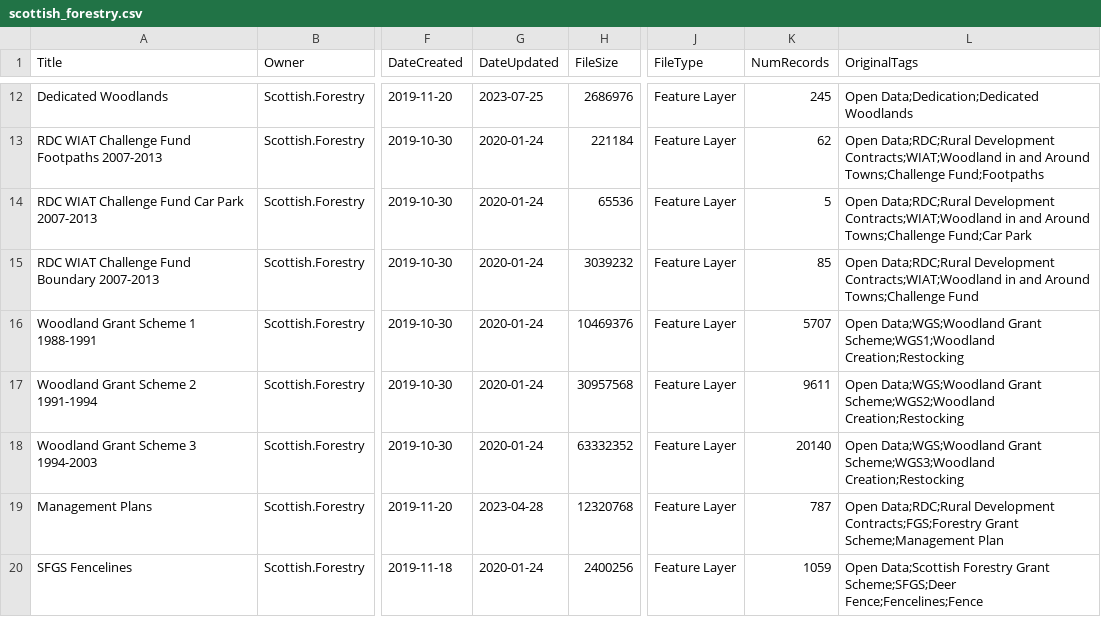
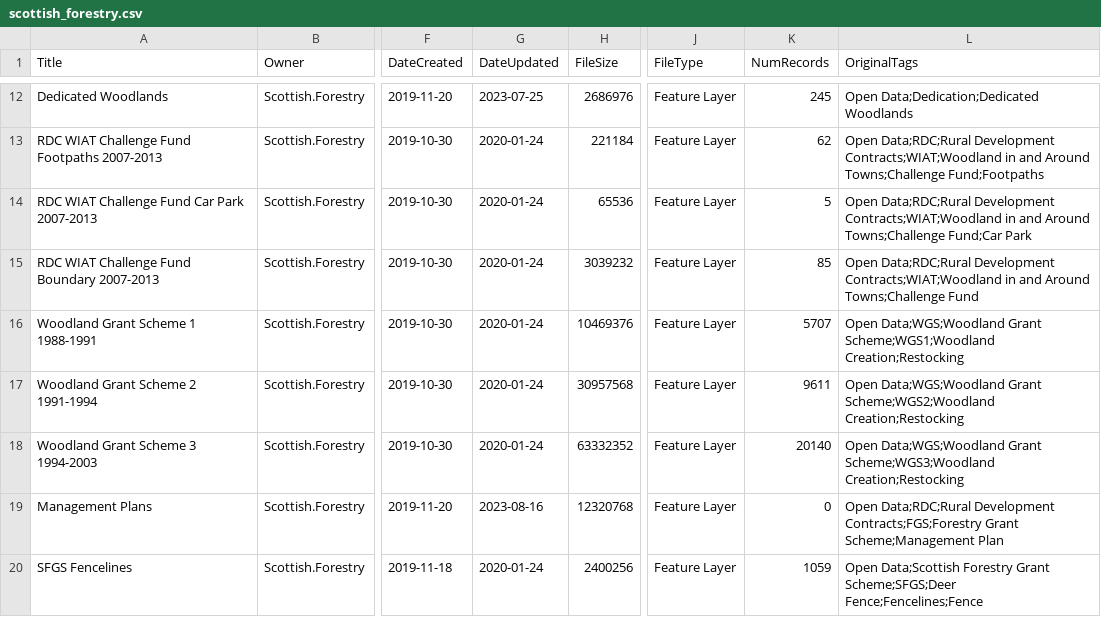
Before and after one commit to OpenDataScotland/the_od_bods, a CSV file: data/arcgis/scottish_forestry.csv, drawn as a sheet; only a part is shown, gaps mark what is left out; the diff names each change by its address in the sheet, - before the commit and + after, or states it on an @@ line.

```diff
--- a/data/arcgis/scottish_forestry.csv
+++ b/data/arcgis/scottish_forestry.csv
-G19 (DateUpdated): 2023-04-28
+G19 (DateUpdated): 2023-08-16
-K19 (NumRecords): 787
+K19 (NumRecords): 0
```
Also changed, not shown: data/USMART/Cycling Scotland.csv, data/USMART/Dumfries and Galloway Council.csv, 15 other files.
